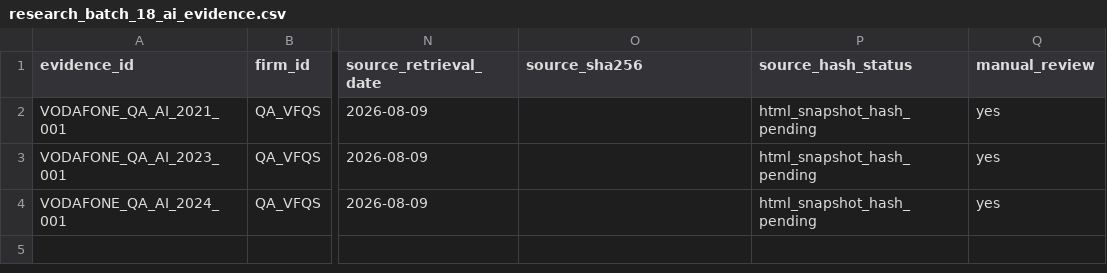
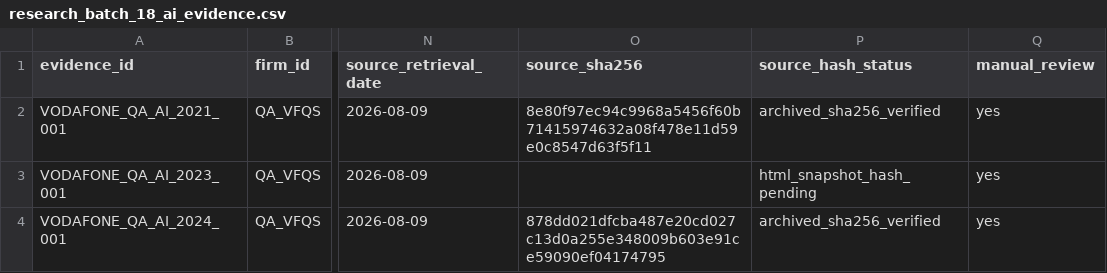
Before and after one commit to layan985/mena-firm-ai-labor-adjustment, a CSV file: data/pilot/research_batch_18_ai_evidence.csv, drawn as a sheet; only a part is shown, gaps mark what is left out; the diff names each change by its address in the sheet, - before the commit and + after, or states it on an @@ line.

```diff
--- a/data/pilot/research_batch_18_ai_evidence.csv
+++ b/data/pilot/research_batch_18_ai_evidence.csv
-O2 (source_sha256): (empty)
+O2 (source_sha256): 8e80f97ec94c9968a5456f60b71415974632a08f478e11d59e0c8547d63f5f11
-P2 (source_hash_status): html_snapshot_hash_pending
+P2 (source_hash_status): archived_sha256_verified
-O4 (source_sha256): (empty)
+O4 (source_sha256): 878dd021dfcba487e20cd027c13d0a255e348009b603e91ce59090ef04174795
-P4 (source_hash_status): html_snapshot_hash_pending
+P4 (source_hash_status): archived_sha256_verified
```
Also changed, not shown: data/pilot/research_batch_05_ai_evidence.csv, data/pilot/research_batch_30_ai_evidence.csv, 4 other files.
